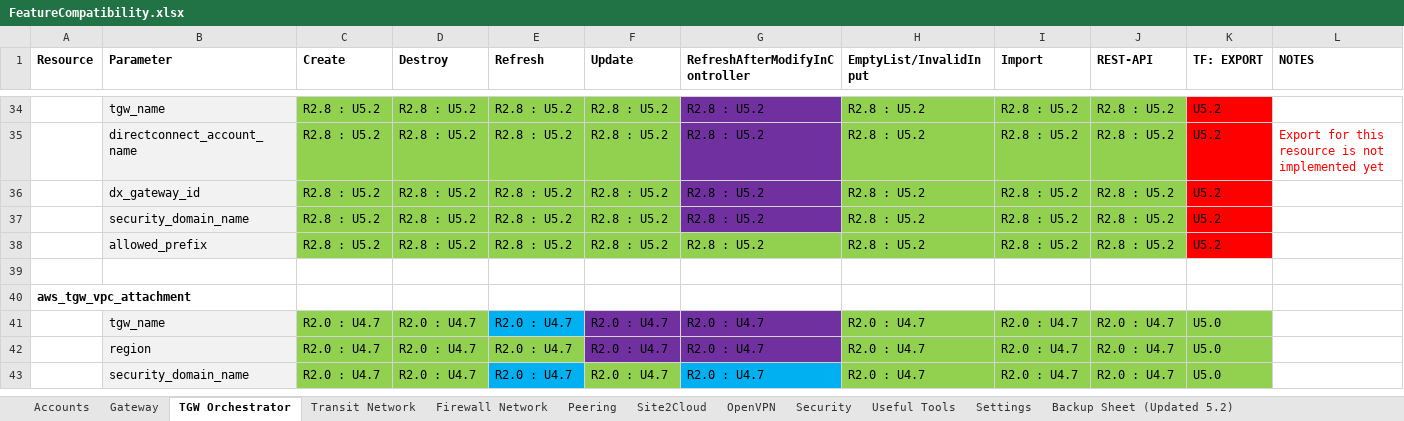
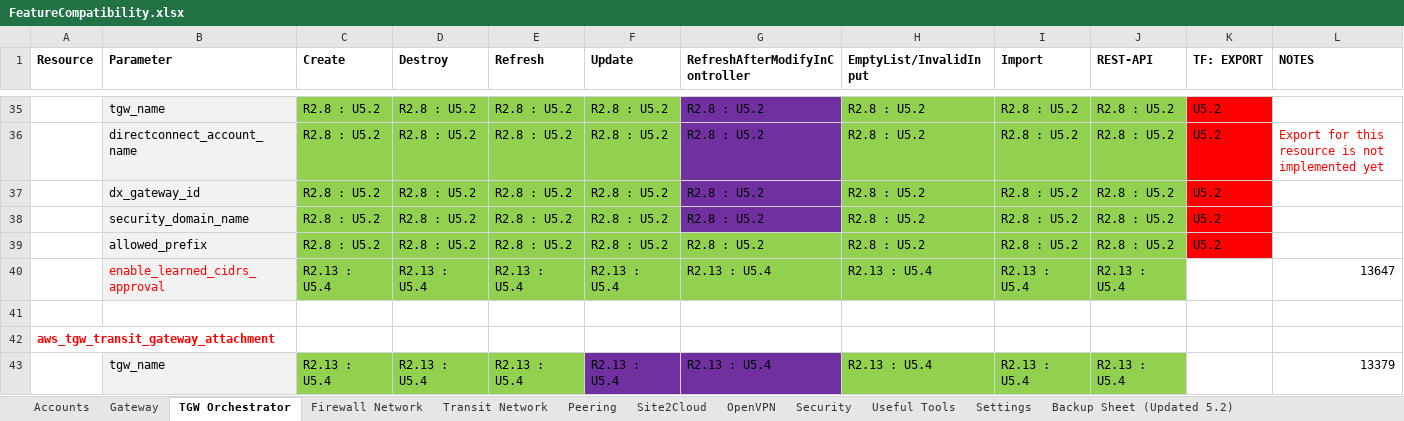
Before and after one commit to AviatrixSystems/terraform-provider-aviatrix, an Excel workbook: docs/FeatureCompatibility.xlsx, sheet TGW Orchestrator, drawn as a sheet; only a part is shown, gaps mark what is left out; the shorter side is filled out with more unchanged rows; values as stored, in another font and other column widths than the file's, no borders; the diff covers the shown part only; the diff names each change by its address in the sheet, - before the commit and + after, or states it on an @@ line.

```diff
--- a/docs/FeatureCompatibility.xlsx (sheet TGW Orchestrator)
+++ b/docs/FeatureCompatibility.xlsx (sheet TGW Orchestrator)
@@ sheet tab order changed: Accounts | Gateway | TGW Orchestrator | Firewall Network | Transit Network | Peering | Site2Cloud | OpenVPN | Security | Useful Tools | Settings | Backup Sheet (Updated 5.2) @@
+row 40:  | enable_learned_cidrs_approval | R2.13 : U5.4 | R2.13 : U5.4 | R2.13 : U5.4 | R2.13 : U5.4 | R2.13 : U5.4 | R2.13 : U5.4 | R2.13 : U5.4 | R2.13 : U5.4 |  | 13647
+row 41: (empty)
+row 42: aws_tgw_transit_gateway_attachment
+row 43:  | tgw_name | R2.13 : U5.4 | R2.13 : U5.4 | R2.13 : U5.4 | R2.13 : U5.4 | R2.13 : U5.4 | R2.13 : U5.4 | R2.13 : U5.4 | R2.13 : U5.4 |  | 13379
```
Also changed, not shown: 6 added rows, 3 edited cells and cell formats elsewhere in this sheet, sheet Accounts, sheet Transit Network, sheet Peering, sheet Firewall Network, sheet Useful Tools, sheet Site2Cloud, 4 more sheets, 3 other files.
